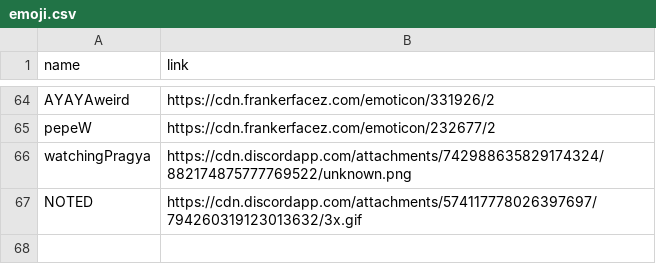
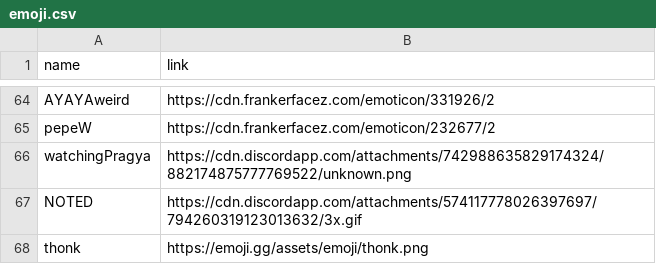
Before and after one commit to sankalpgambhir/sakamoto, a CSV file: src/emoji.csv, drawn as a sheet; only a part is shown, gaps mark what is left out.

Commit message:
Update emotes

```diff
--- a/src/emoji.csv
+++ b/src/emoji.csv
@@ -67 +67,2 @@ watchingPragya	https://cdn.discordapp.com/attachments/742988635829174324/8821748
 NOTED	https://cdn.discordapp.com/attachments/574117778026397697/794260319123013632/3x.gif
+thonk	https://emoji.gg/assets/emoji/thonk.png
```
